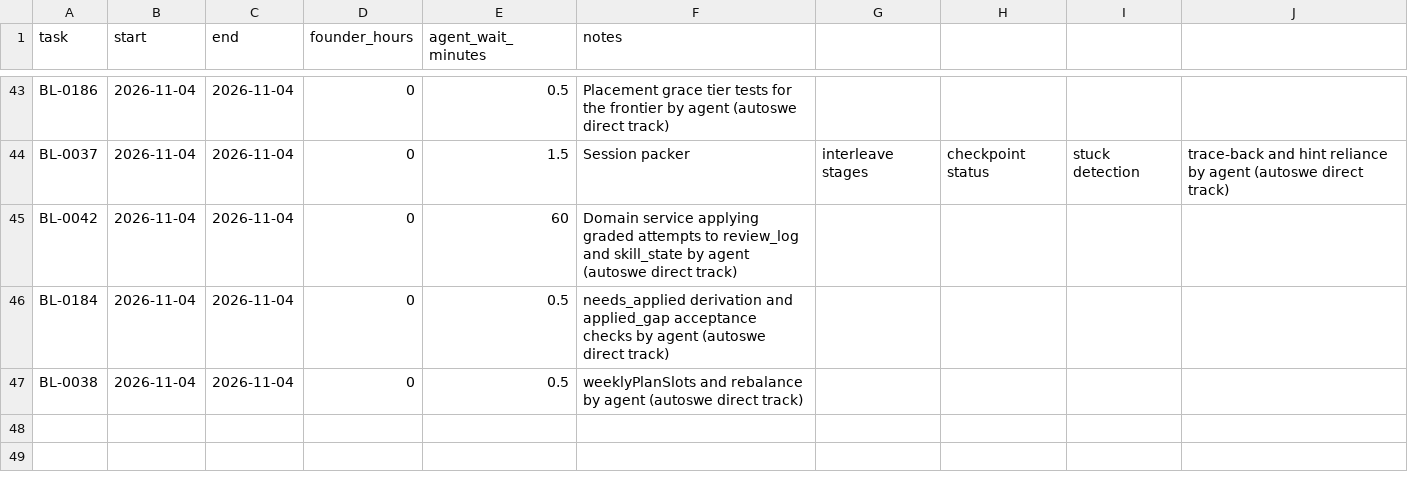
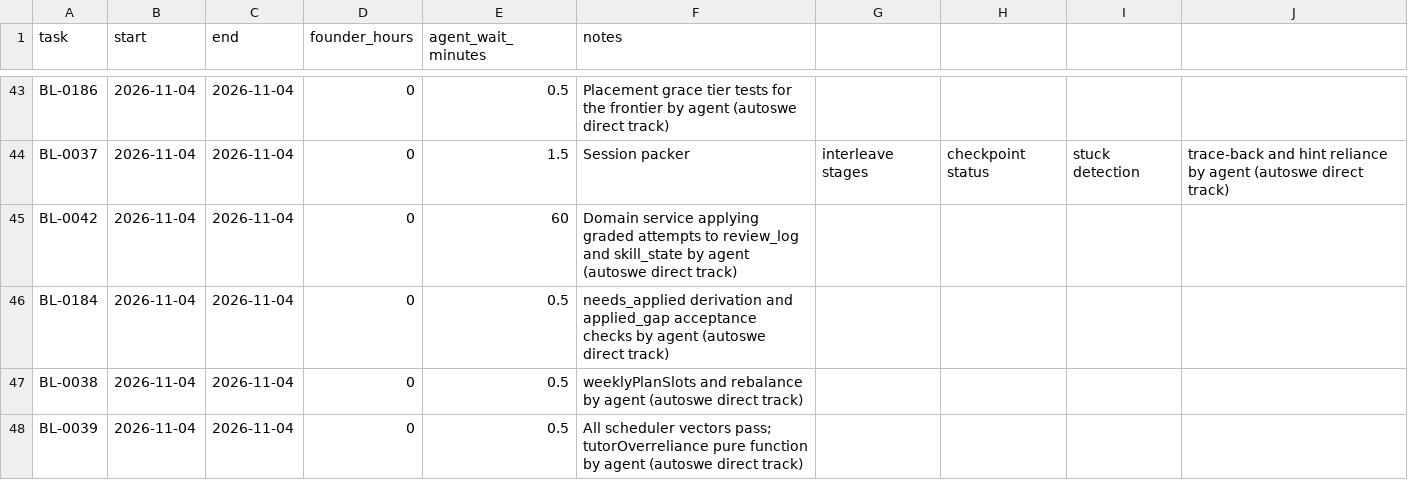
Before and after one commit to A-Stefanachi/polymath, a CSV file: polymath-app-spec/docs/time-log.csv, drawn as a sheet; only a part is shown, gaps mark what is left out; the diff names each change by its address in the sheet, - before the commit and + after, or states it on an @@ line.

```diff
--- a/polymath-app-spec/docs/time-log.csv
+++ b/polymath-app-spec/docs/time-log.csv
+row 48: BL-0039 | 2026-11-04 | 2026-11-04 | 0 | 0.5 | All scheduler vectors pass; tutorOverreliance pure function by agent (autoswe direct track)
```
Also changed, not shown: 6 other files.
